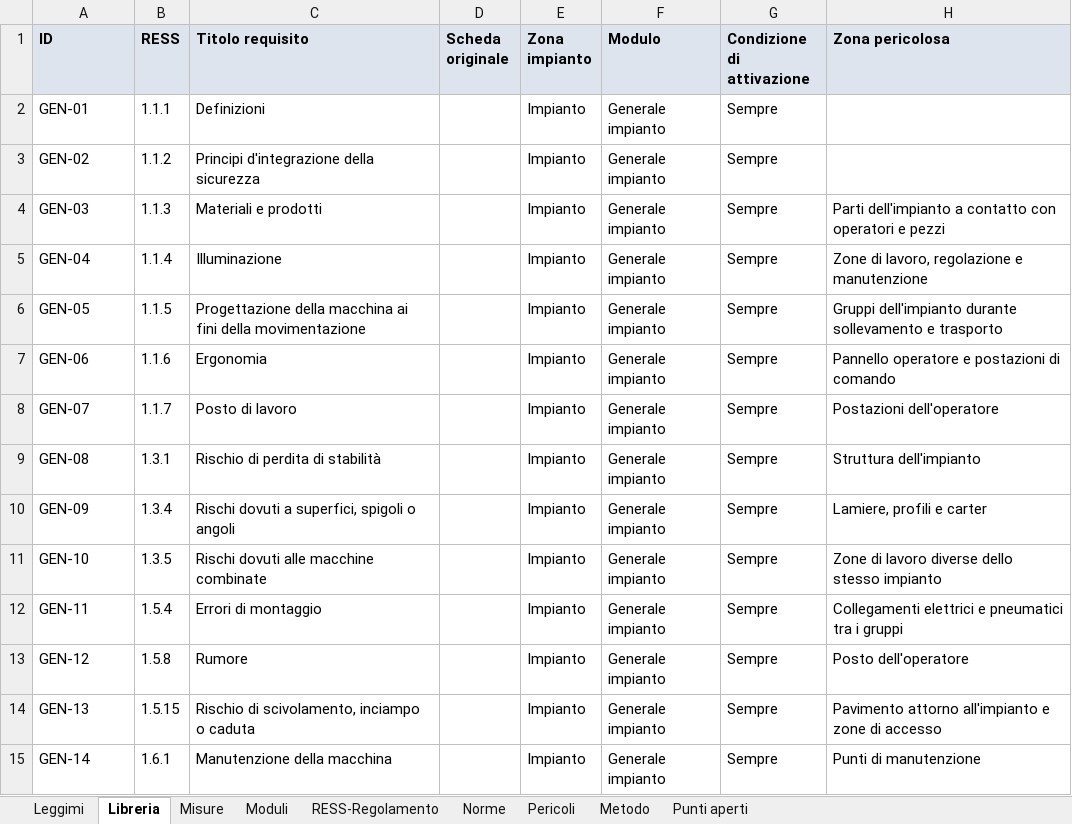
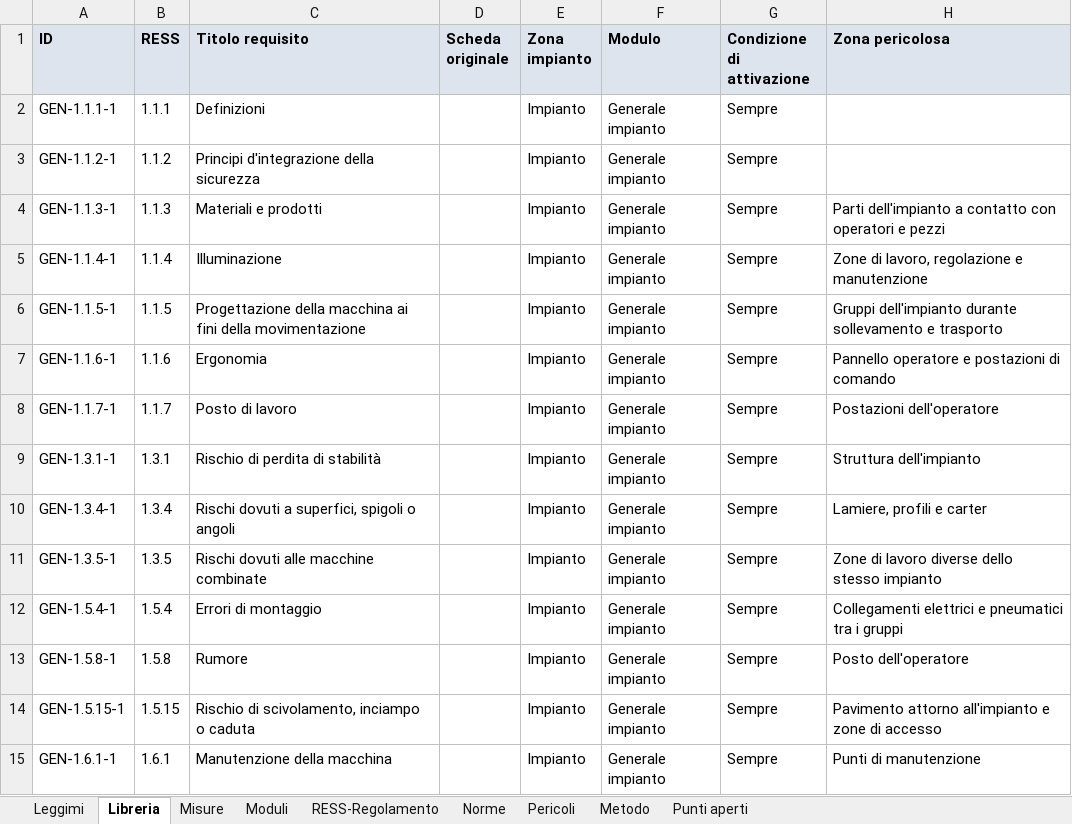
Before and after one commit to MrRight-1973/cosmap-analisi-rischi, an Excel workbook: dati/Libreria_nuova_Cosmap.xlsx, sheet Libreria, drawn as a sheet; only a part is shown; values as stored, in another font and other column widths than the file's, no borders; the diff covers the shown part only; the diff names each change by its address in the sheet, - before the commit and + after, or states it on an @@ line.

```diff
--- a/dati/Libreria_nuova_Cosmap.xlsx (sheet Libreria)
+++ b/dati/Libreria_nuova_Cosmap.xlsx (sheet Libreria)
-A2 (ID): GEN-01
+A2 (ID): GEN-1.1.1-1
-A3 (ID): GEN-02
+A3 (ID): GEN-1.1.2-1
-A4 (ID): GEN-03
+A4 (ID): GEN-1.1.3-1
-A5 (ID): GEN-04
+A5 (ID): GEN-1.1.4-1
-A6 (ID): GEN-05
+A6 (ID): GEN-1.1.5-1
-A7 (ID): GEN-06
+A7 (ID): GEN-1.1.6-1
-A8 (ID): GEN-07
+A8 (ID): GEN-1.1.7-1
-A9 (ID): GEN-08
+A9 (ID): GEN-1.3.1-1
-A10 (ID): GEN-09
+A10 (ID): GEN-1.3.4-1
-A11 (ID): GEN-10
+A11 (ID): GEN-1.3.5-1
-A12 (ID): GEN-11
+A12 (ID): GEN-1.5.4-1
-A13 (ID): GEN-12
+A13 (ID): GEN-1.5.8-1
-A14 (ID): GEN-13
+A14 (ID): GEN-1.5.15-1
-A15 (ID): GEN-14
+A15 (ID): GEN-1.6.1-1
```
Also changed, not shown: 74 edited cells elsewhere in this sheet, sheet Misure, sheet Leggimi, dati/Confronto_librerie.xlsx, 4 other files.
